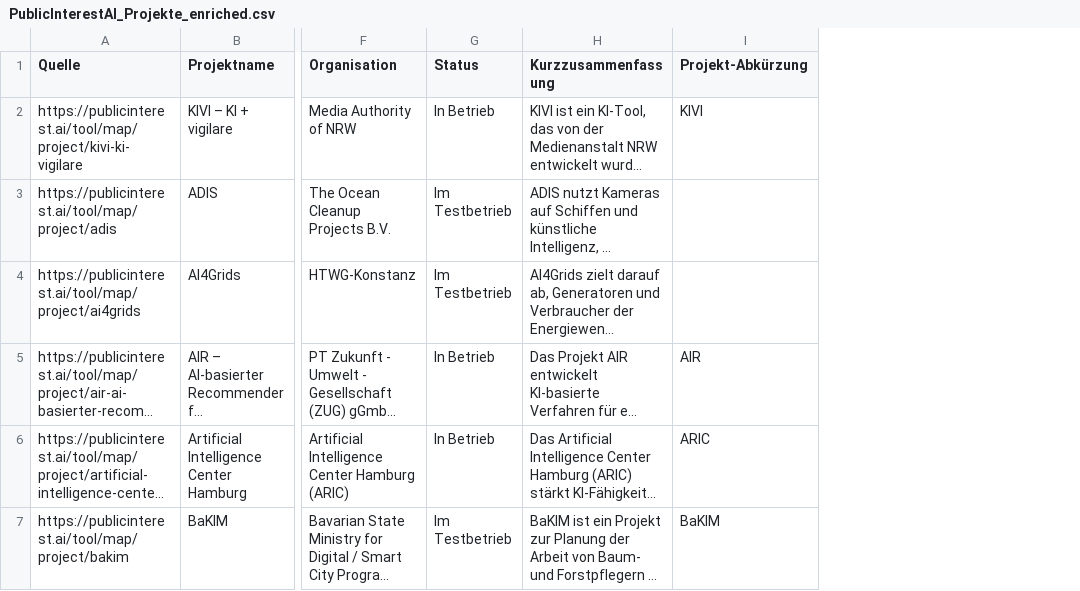
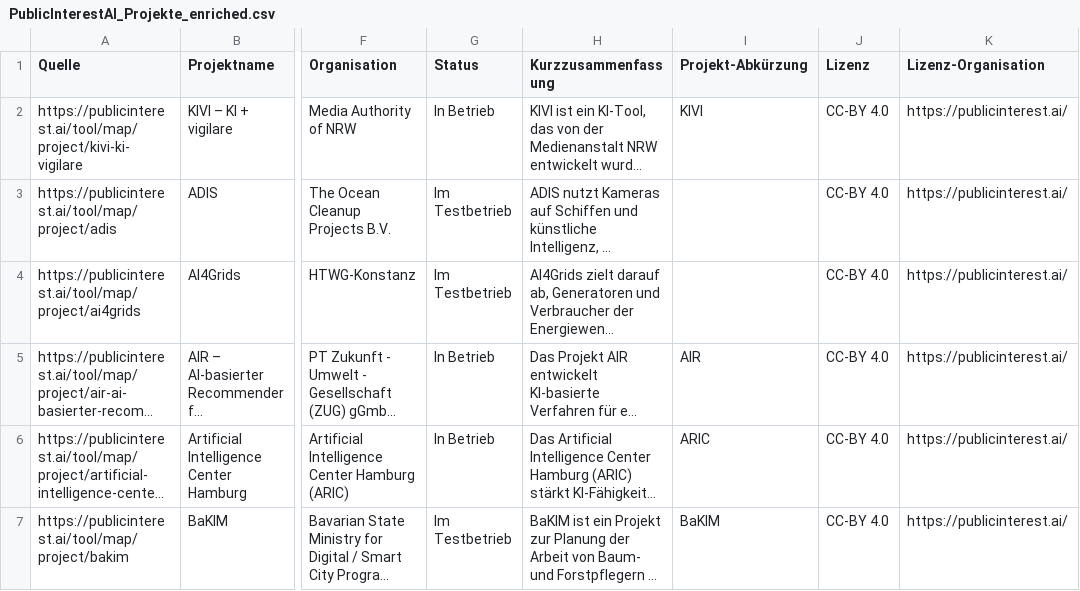
Before and after one commit to Caritas-Deutschland-Digitallabor/datenprojekte, a CSV file: Webscraping/PublicInterestAI/PublicInterestAI_Projekte_enriched.csv, drawn as a sheet; only a part is shown, gaps mark what is left out; long unchanged cells end in …; the diff covers the shown part only; the diff names each change by its address in the sheet, - before the commit and + after, or states it on an @@ line.

```diff
--- a/Webscraping/PublicInterestAI/PublicInterestAI_Projekte_enriched.csv
+++ b/Webscraping/PublicInterestAI/PublicInterestAI_Projekte_enriched.csv
+column J (Lizenz), rows 2-7: all CC-BY 4.0
+column K (Lizenz-Organisation), rows 2-7: all https://publicinterest.ai/
```
Also changed, not shown: 2 removed rows elsewhere in this file, MarkdownConverter/data/csv/Correlaid_Projekte_enriched.csv, 8 other files.
